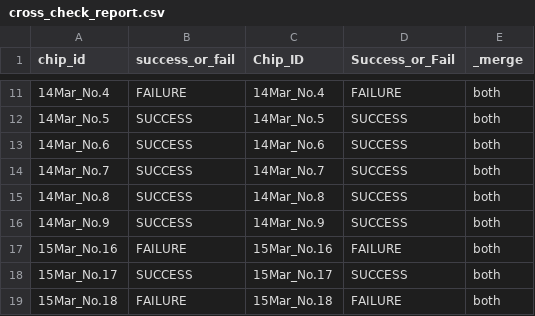
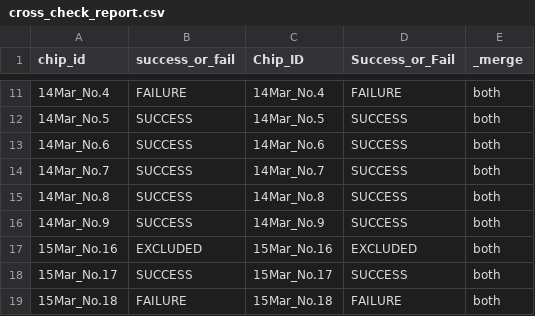
Before and after one commit to eefirefire/Q-Twin, a CSV file: qtwin/data/cross_check_report.csv, drawn as a sheet; only a part is shown, gaps mark what is left out.

```diff
--- a/qtwin/data/cross_check_report.csv
+++ b/qtwin/data/cross_check_report.csv
@@ -16,3 +16,3 @@ chip_id,success_or_fail,Chip_ID,Success_or_Fail,_merge
 14Mar_No.9,SUCCESS,14Mar_No.9,SUCCESS,both
-15Mar_No.16,FAILURE,15Mar_No.16,FAILURE,both
+15Mar_No.16,EXCLUDED,15Mar_No.16,EXCLUDED,both
 15Mar_No.17,SUCCESS,15Mar_No.17,SUCCESS,both
```
Also changed, not shown: qtwin/data/chip_index.csv, qtwin/data/chip_summary.csv, 5 other files.
